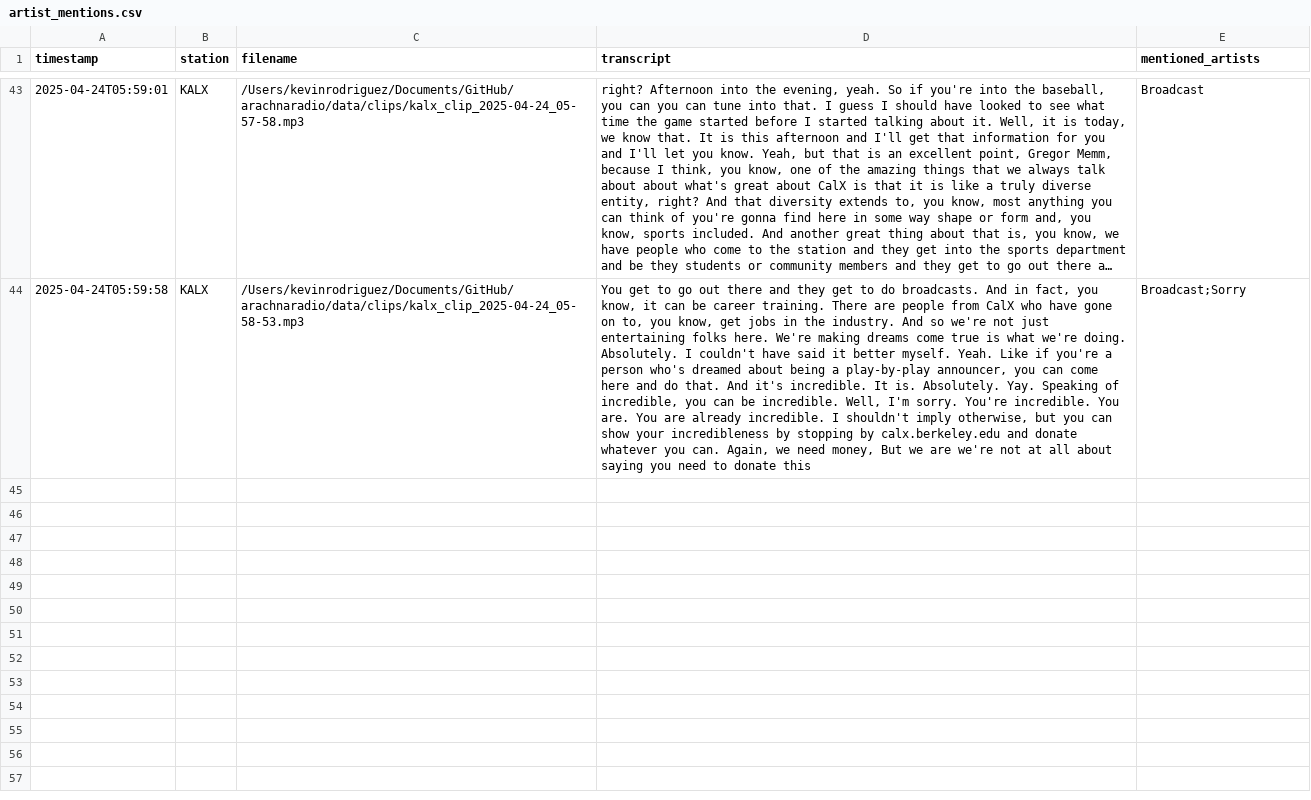
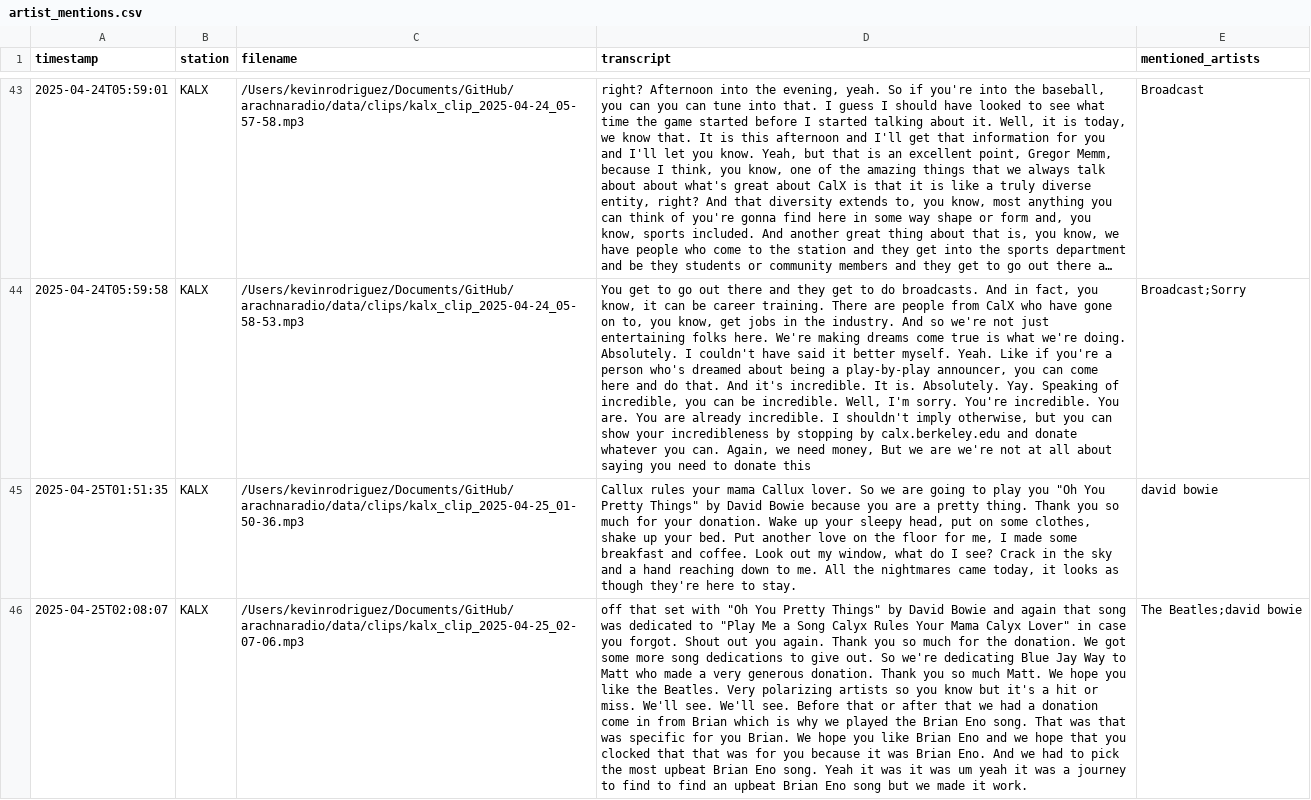
Before and after one commit to maudefish/arachnaradio, a CSV file: data/logs/artist_mentions.csv, drawn as a sheet; only a part is shown, gaps mark what is left out; long unchanged cells end in …; the diff covers the shown part only; the diff names each change by its address in the sheet, - before the commit and + after, or states it on an @@ line.

```diff
--- a/data/logs/artist_mentions.csv
+++ b/data/logs/artist_mentions.csv
+row 45: 2025-04-25T01:51:35 | KALX | /Users/kevinrodriguez/Documents/GitHub/arachnaradio/data/clips/kalx_clip_2025-04-25_01-50-36.mp3 | Callux rules your mama Callux lover. So we are going to play you "Oh You Pretty Things" by David Bowie because you are a pretty thing. Thank you so much for your donation. Wake up your sleepy head, put on some clothes, shake up your bed. Put another love on the floor for me, I made some breakfast and coffee. Look out my window, what do I see? Crack in the sky and a hand reaching down to me. All the nightmares came today, it looks as though they're here to stay. | david bowie
+row 46: 2025-04-25T02:08:07 | KALX | /Users/kevinrodriguez/Documents/GitHub/arachnaradio/data/clips/kalx_clip_2025-04-25_02-07-06.mp3 | off that set with "Oh You Pretty Things" by David Bowie and again that song was dedicated to "Play Me a Song Calyx Rules Your Mama Calyx Lover" in case you forgot. Shout out you again. Thank you so much for the donation. We got some more song dedications to give out. So we're dedicating Blue Jay Way to Matt who made a very generous donation. Thank you so much Matt. We hope you like the Beatles. Very polarizing artists so you know but it's a hit or miss. We'll see. We'll see. Before that or after that we had a donation come in from Brian which is why we played the Brian Eno song. That was that was specific for you Brian. We hope you like Brian Eno and we hope that you clocked that that was for you because it was Brian Eno. And we had to pick the most upbeat Brian Eno song. Yeah it was it was um yeah it was a journey to find to find an upbeat Brian Eno song but we made it work. | The Beatles;david bowie
```
Also changed, not shown: 2 added rows elsewhere in this file, 12 other files.
